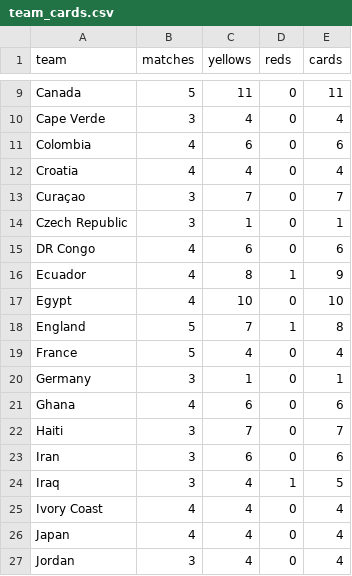
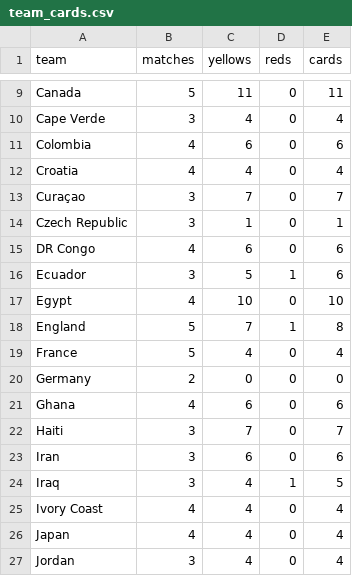
Before and after one commit to Gennarii22/wc26-model, a CSV file: model/data/team_cards.csv, drawn as a sheet; only a part is shown, gaps mark what is left out.

```diff
--- a/model/data/team_cards.csv
+++ b/model/data/team_cards.csv
@@ -15,3 +15,3 @@ Czech Republic,3,1,0,1
 DR Congo,4,6,0,6
-Ecuador,4,8,1,9
+Ecuador,3,5,1,6
 Egypt,4,10,0,10
@@ -19,3 +19,3 @@ England,5,7,1,8
 France,5,4,0,4
-Germany,3,1,0,1
+Germany,2,0,0,0
 Ghana,4,6,0,6
```
Also changed, not shown: 6 other files.
